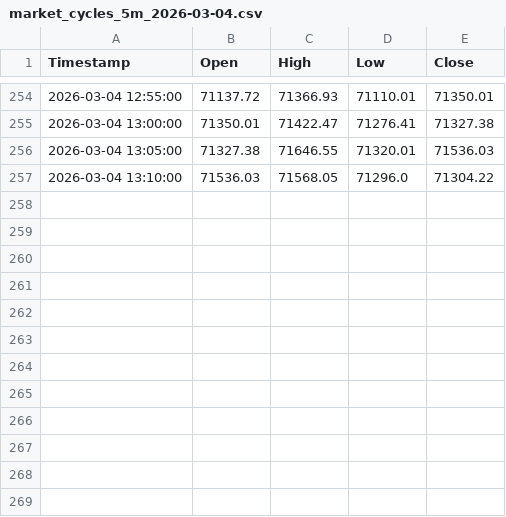
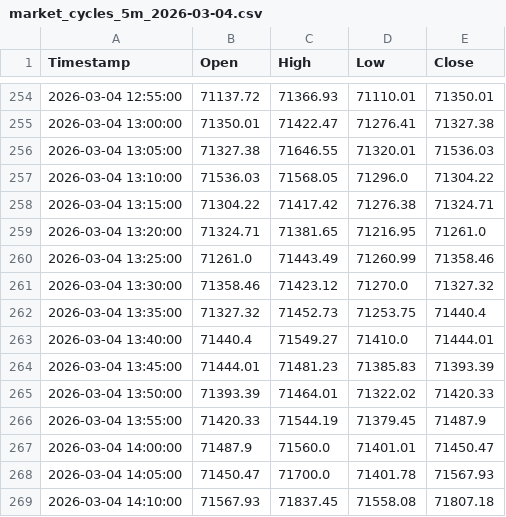
Before and after one commit to 649922737/polymarket, a CSV file: market_cycles_5m_2026-03-04.csv, drawn as a sheet; only a part is shown, gaps mark what is left out; the diff names each change by its address in the sheet, - before the commit and + after, or states it on an @@ line.

```diff
--- a/market_cycles_5m_2026-03-04.csv
+++ b/market_cycles_5m_2026-03-04.csv
+row 258: 2026-03-04 13:15:00 | 71304.22 | 71417.42 | 71276.38 | 71324.71
+row 259: 2026-03-04 13:20:00 | 71324.71 | 71381.65 | 71216.95 | 71261.0
+row 260: 2026-03-04 13:25:00 | 71261.0 | 71443.49 | 71260.99 | 71358.46
+row 261: 2026-03-04 13:30:00 | 71358.46 | 71423.12 | 71270.0 | 71327.32
+row 262: 2026-03-04 13:35:00 | 71327.32 | 71452.73 | 71253.75 | 71440.4
+row 263: 2026-03-04 13:40:00 | 71440.4 | 71549.27 | 71410.0 | 71444.01
+row 264: 2026-03-04 13:45:00 | 71444.01 | 71481.23 | 71385.83 | 71393.39
+row 265: 2026-03-04 13:50:00 | 71393.39 | 71464.01 | 71322.02 | 71420.33
+row 266: 2026-03-04 13:55:00 | 71420.33 | 71544.19 | 71379.45 | 71487.9
+row 267: 2026-03-04 14:00:00 | 71487.9 | 71560.0 | 71401.01 | 71450.47
+row 268: 2026-03-04 14:05:00 | 71450.47 | 71700.0 | 71401.78 | 71567.93
+row 269: 2026-03-04 14:10:00 | 71567.93 | 71837.45 | 71558.08 | 71807.18
```
Also changed, not shown: market_cycles_15m_2026-03-04.csv, trigger_history_15m_2026-03-04.csv, 10 other files.
